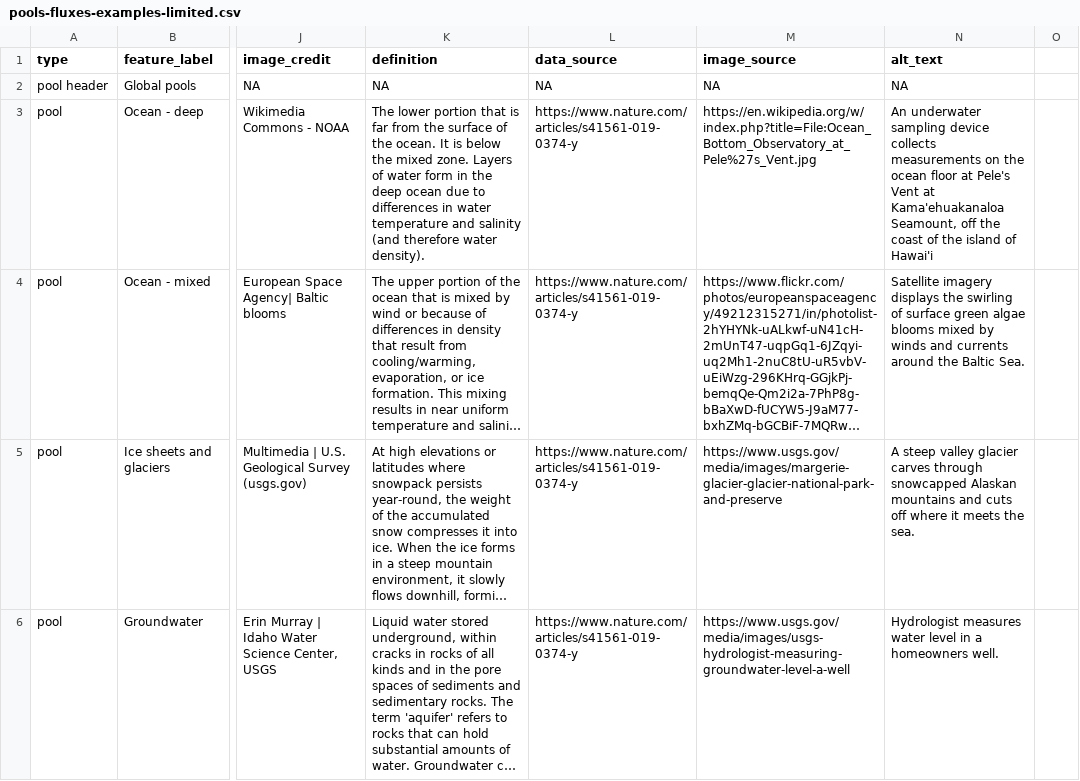
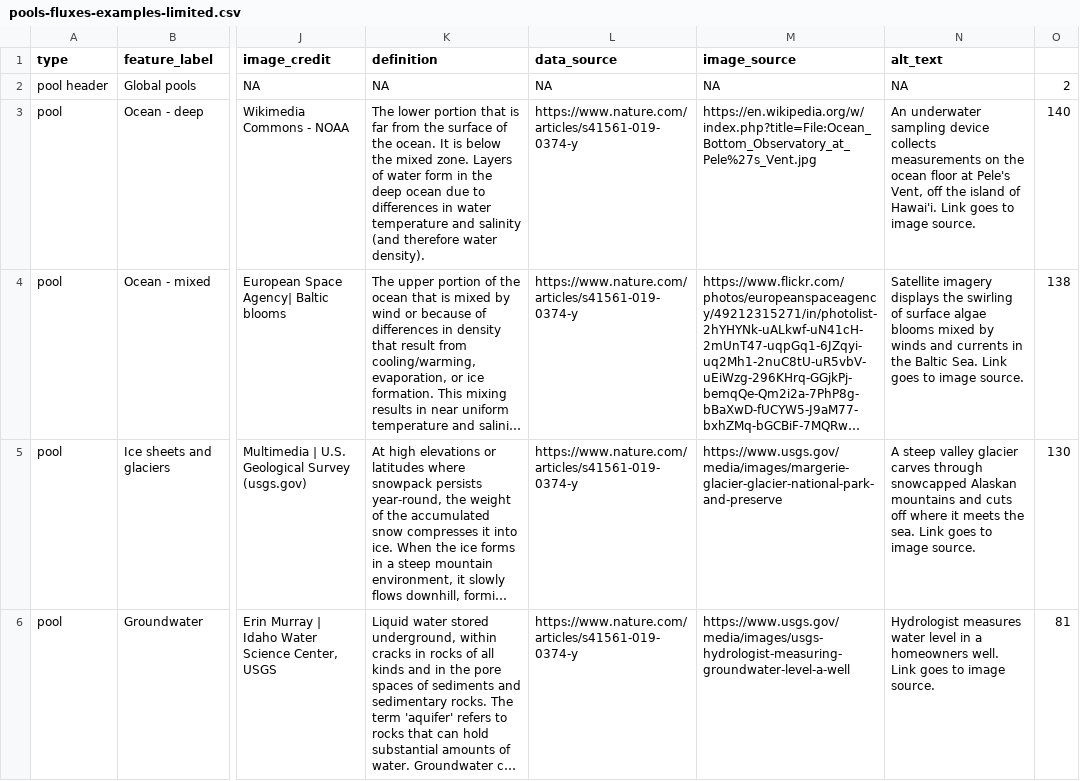
Before and after one commit to DOI-USGS/pools-and-fluxes, a CSV file: public/data/pools-fluxes-examples-limited.csv, drawn as a sheet; only a part is shown, gaps mark what is left out; long unchanged cells end in …; the diff covers the shown part only; the diff names each change by its address in the sheet, - before the commit and + after, or states it on an @@ line.

Commit message:
Add link source to alt text and shorten all to 140 characters or less

```diff
--- a/public/data/pools-fluxes-examples-limited.csv
+++ b/public/data/pools-fluxes-examples-limited.csv
-O2: (empty)
+O2: 2
-N3 (alt_text): …at Pele's Vent at Kama'ehuakanaloa Seamount, off the coast of the island of Hawai'i
+N3 (alt_text): …at Pele's Vent, off the island of Hawai'i. Link goes to image source.
-O3: (empty)
+O3: 140
-N4 (alt_text): …of surface green algae blooms mixed by winds and currents around the Baltic Sea.
+N4 (alt_text): …of surface algae blooms mixed by winds and currents in the Baltic Sea. Link goes to image source.
-O4: (empty)
+O4: 138
-N5 (alt_text): …the sea.
+N5 (alt_text): …the sea. Link goes to image source.
-O5: (empty)
+O5: 130
-N6 (alt_text): …homeowners well.
+N6 (alt_text): …homeowners well. Link goes to image source.
-O6: (empty)
+O6: 81
```
Also changed, not shown: 73 edited cells elsewhere in this file, out/upload_log.csv.
